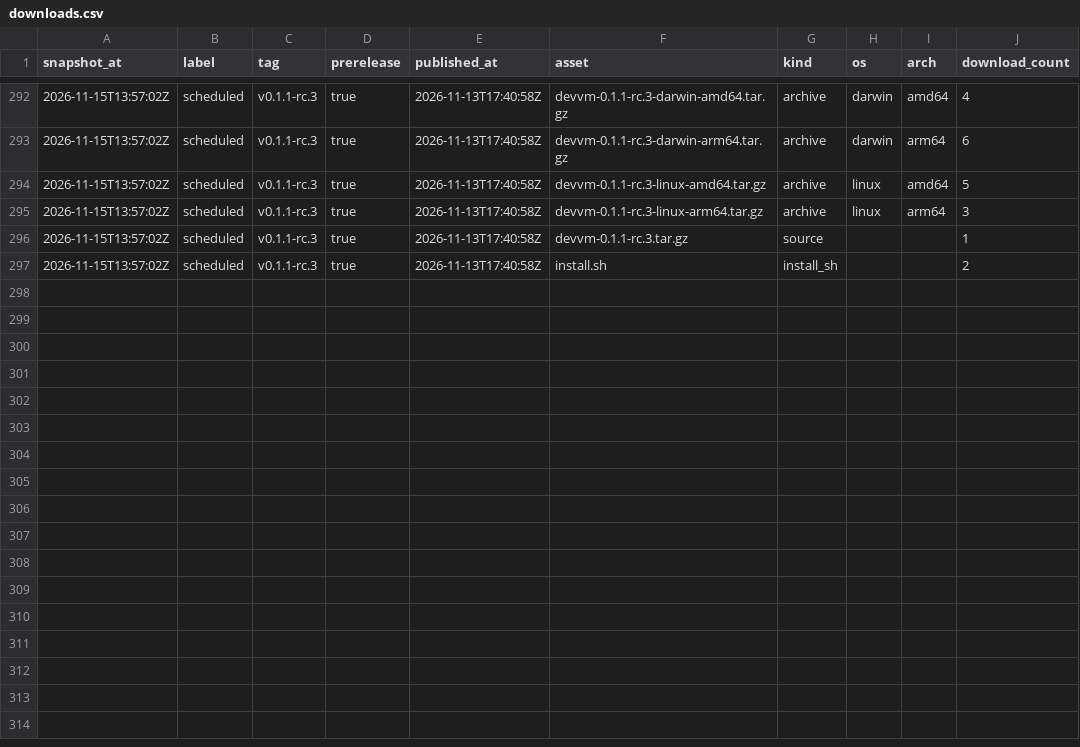
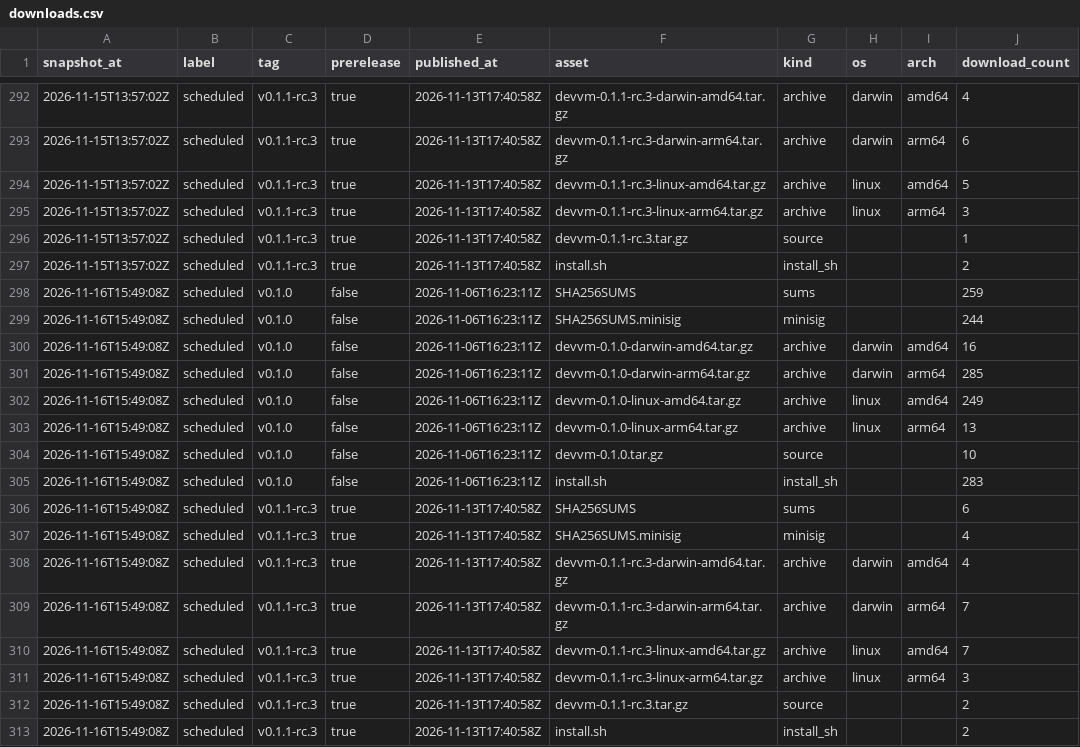
Before and after one commit to devvmhq/stats, a CSV file: data/downloads.csv, drawn as a sheet; only a part is shown, gaps mark what is left out; the diff names each change by its address in the sheet, - before the commit and + after, or states it on an @@ line.

```diff
--- a/data/downloads.csv
+++ b/data/downloads.csv
+row 298: 2026-11-16T15:49:08Z | scheduled | v0.1.0 | false | 2026-11-06T16:23:11Z | SHA256SUMS | sums |  |  | 259
+row 299: 2026-11-16T15:49:08Z | scheduled | v0.1.0 | false | 2026-11-06T16:23:11Z | SHA256SUMS.minisig | minisig |  |  | 244
+row 300: 2026-11-16T15:49:08Z | scheduled | v0.1.0 | false | 2026-11-06T16:23:11Z | devvm-0.1.0-darwin-amd64.tar.gz | archive | darwin | amd64 | 16
+row 301: 2026-11-16T15:49:08Z | scheduled | v0.1.0 | false | 2026-11-06T16:23:11Z | devvm-0.1.0-darwin-arm64.tar.gz | archive | darwin | arm64 | 285
+row 302: 2026-11-16T15:49:08Z | scheduled | v0.1.0 | false | 2026-11-06T16:23:11Z | devvm-0.1.0-linux-amd64.tar.gz | archive | linux | amd64 | 249
+row 303: 2026-11-16T15:49:08Z | scheduled | v0.1.0 | false | 2026-11-06T16:23:11Z | devvm-0.1.0-linux-arm64.tar.gz | archive | linux | arm64 | 13
+row 304: 2026-11-16T15:49:08Z | scheduled | v0.1.0 | false | 2026-11-06T16:23:11Z | devvm-0.1.0.tar.gz | source |  |  | 10
+row 305: 2026-11-16T15:49:08Z | scheduled | v0.1.0 | false | 2026-11-06T16:23:11Z | install.sh | install_sh |  |  | 283
+row 306: 2026-11-16T15:49:08Z | scheduled | v0.1.1-rc.3 | true | 2026-11-13T17:40:58Z | SHA256SUMS | sums |  |  | 6
+row 307: 2026-11-16T15:49:08Z | scheduled | v0.1.1-rc.3 | true | 2026-11-13T17:40:58Z | SHA256SUMS.minisig | minisig |  |  | 4
+row 308: 2026-11-16T15:49:08Z | scheduled | v0.1.1-rc.3 | true | 2026-11-13T17:40:58Z | devvm-0.1.1-rc.3-darwin-amd64.tar.gz | archive | darwin | amd64 | 4
+row 309: 2026-11-16T15:49:08Z | scheduled | v0.1.1-rc.3 | true | 2026-11-13T17:40:58Z | devvm-0.1.1-rc.3-darwin-arm64.tar.gz | archive | darwin | arm64 | 7
+row 310: 2026-11-16T15:49:08Z | scheduled | v0.1.1-rc.3 | true | 2026-11-13T17:40:58Z | devvm-0.1.1-rc.3-linux-amd64.tar.gz | archive | linux | amd64 | 7
+row 311: 2026-11-16T15:49:08Z | scheduled | v0.1.1-rc.3 | true | 2026-11-13T17:40:58Z | devvm-0.1.1-rc.3-linux-arm64.tar.gz | archive | linux | arm64 | 3
+row 312: 2026-11-16T15:49:08Z | scheduled | v0.1.1-rc.3 | true | 2026-11-13T17:40:58Z | devvm-0.1.1-rc.3.tar.gz | source |  |  | 2
+row 313: 2026-11-16T15:49:08Z | scheduled | v0.1.1-rc.3 | true | 2026-11-13T17:40:58Z | install.sh | install_sh |  |  | 2
```
Also changed, not shown: data/paths.csv, data/referrers.csv, 4 other files.
